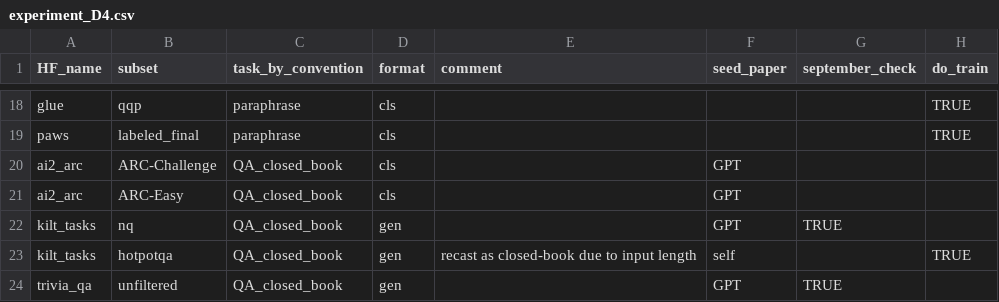
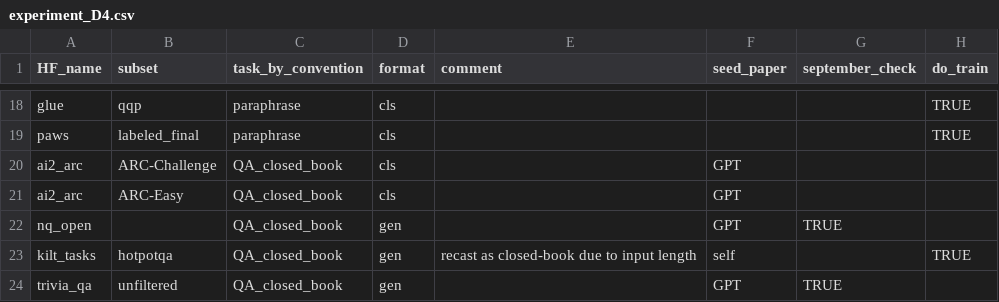
Before and after one commit to bigscience-workshop/promptsource, a CSV file: promptsource/seqio_tasks/experiment_D4.csv, drawn as a sheet; only a part is shown, gaps mark what is left out; the diff names each change by its address in the sheet, - before the commit and + after, or states it on an @@ line.

Commit message:
Use nq_open instead of kilt_tasks/nq (#497)

```diff
--- a/promptsource/seqio_tasks/experiment_D4.csv
+++ b/promptsource/seqio_tasks/experiment_D4.csv
-A22 (HF_name): kilt_tasks
+A22 (HF_name): nq_open
-B22 (subset): nq
+B22 (subset): (empty)
```
